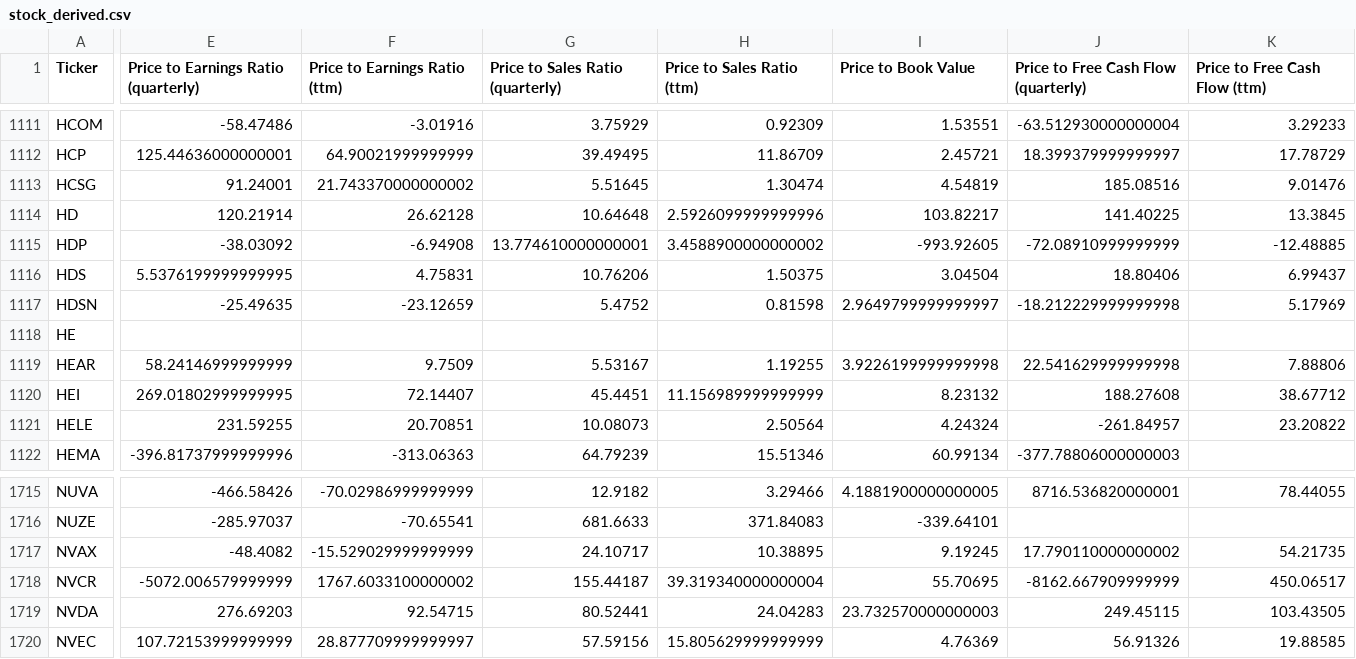
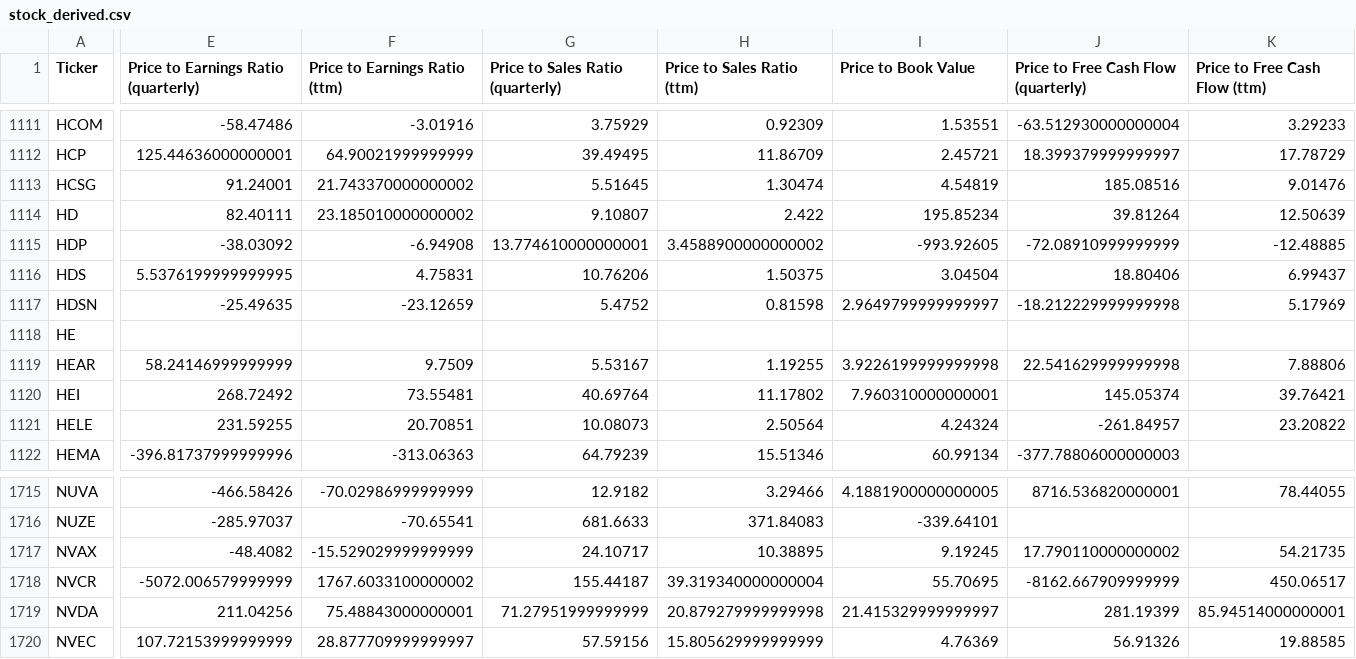
Before and after one commit to gardnmi/valuation-dashboard, a CSV file: data/stock_derived.csv, drawn as a sheet; only a part is shown, gaps mark what is left out; the diff covers the shown part only; the diff names each change by its address in the sheet, - before the commit and + after, or states it on an @@ line.

```diff
--- a/data/stock_derived.csv
+++ b/data/stock_derived.csv
-E1114: 120.21914
+E1114: 82.40111
-F1114 (Price to Earnings Ratio (ttm)): 26.62128
+F1114 (Price to Earnings Ratio (ttm)): 23.185010000000002
-G1114 (Price to Sales Ratio (quarterly)): 10.64648
+G1114 (Price to Sales Ratio (quarterly)): 9.10807
-H1114 (Price to Sales Ratio (ttm)): 2.5926099999999996
+H1114 (Price to Sales Ratio (ttm)): 2.422
-I1114 (Price to Book Value): 103.82217
+I1114 (Price to Book Value): 195.85234
-J1114: 141.40225
+J1114: 39.81264
-K1114 (Price to Free Cash Flow (ttm)): 13.3845
+K1114 (Price to Free Cash Flow (ttm)): 12.50639
-E1120: 269.01802999999995
+E1120: 268.72492
-F1120 (Price to Earnings Ratio (ttm)): 72.14407
+F1120 (Price to Earnings Ratio (ttm)): 73.55481
-G1120 (Price to Sales Ratio (quarterly)): 45.4451
+G1120 (Price to Sales Ratio (quarterly)): 40.69764
-H1120 (Price to Sales Ratio (ttm)): 11.156989999999999
+H1120 (Price to Sales Ratio (ttm)): 11.17802
-I1120 (Price to Book Value): 8.23132
+I1120 (Price to Book Value): 7.960310000000001
-J1120: 188.27608
+J1120: 145.05374
-K1120 (Price to Free Cash Flow (ttm)): 38.67712
+K1120 (Price to Free Cash Flow (ttm)): 39.76421
-E1719: 276.69203
+E1719: 211.04256
-F1719 (Price to Earnings Ratio (ttm)): 92.54715
+F1719 (Price to Earnings Ratio (ttm)): 75.48843000000001
-G1719 (Price to Sales Ratio (quarterly)): 80.52441
+G1719 (Price to Sales Ratio (quarterly)): 71.27951999999999
-H1719 (Price to Sales Ratio (ttm)): 24.04283
+H1719 (Price to Sales Ratio (ttm)): 20.879279999999998
-I1719 (Price to Book Value): 23.732570000000003
+I1719 (Price to Book Value): 21.415329999999997
-J1719: 249.45115
+J1719: 281.19399
-K1719 (Price to Free Cash Flow (ttm)): 103.43505
+K1719 (Price to Free Cash Flow (ttm)): 85.94514000000001
```
Also changed, not shown: 103 edited cells elsewhere in this file, data/general_balance.csv, data/general_cashflow.csv, 4 other files.
